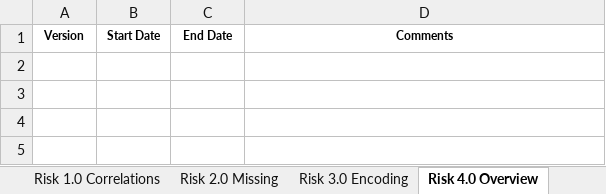
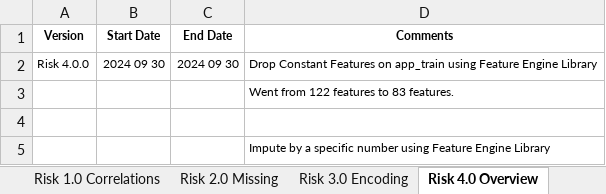
Before and after one commit to KevinNourian/Risk, an Excel workbook: Risk.xlsx, sheet Risk 4.0 Overview, drawn as a sheet; values as stored, in another font and other column widths than the file's, no borders; the diff names each change by its address in the sheet, - before the commit and + after, or states it on an @@ line.

```diff
--- a/Risk.xlsx (sheet Risk 4.0 Overview)
+++ b/Risk.xlsx (sheet Risk 4.0 Overview)
+row 2: Risk 4.0.0 | 2024 09 30 | 2024 09 30 | Drop Constant Features on app_train using Feature Engine Library
+row 3:  |  |  | Went from 122 features to 83 features.
+row 4: (empty)
+row 5:  |  |  | Impute by a specific number using Feature Engine Library
```
Also changed, not shown: sheet Risk 13.0 Installments, sheet Risk 10.0 EDA, sheet Risk 2.0 Missing, other sheet tabs, 4 other files.
